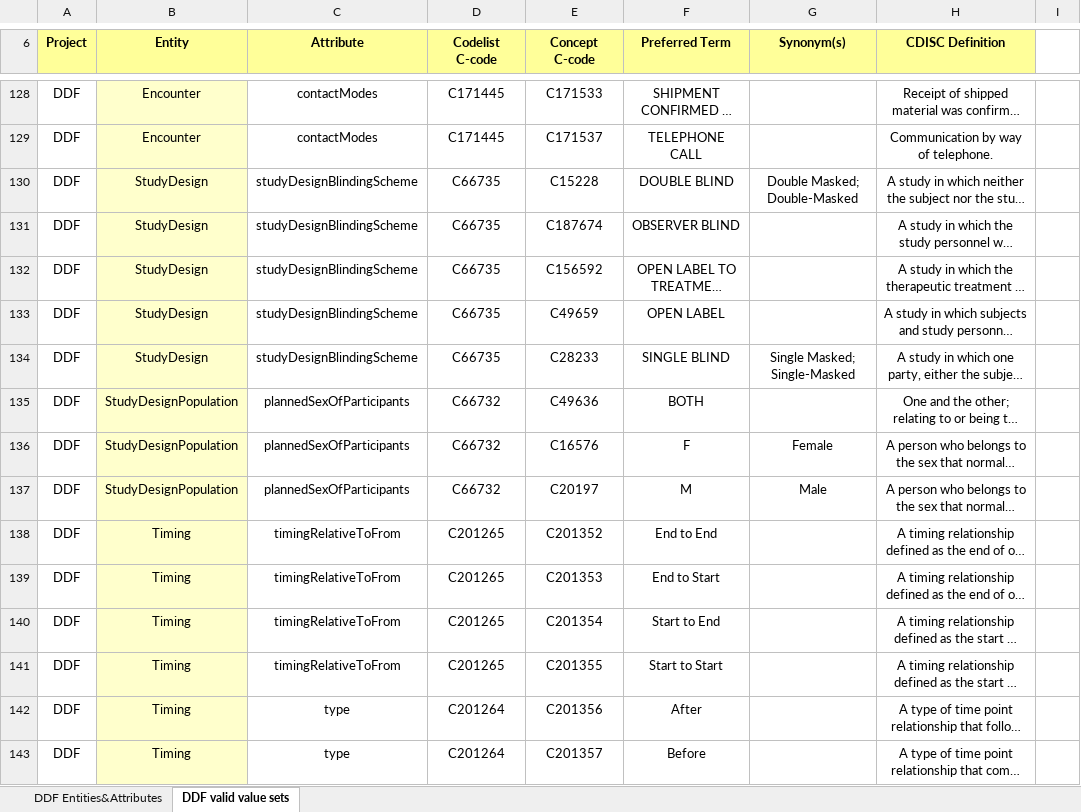
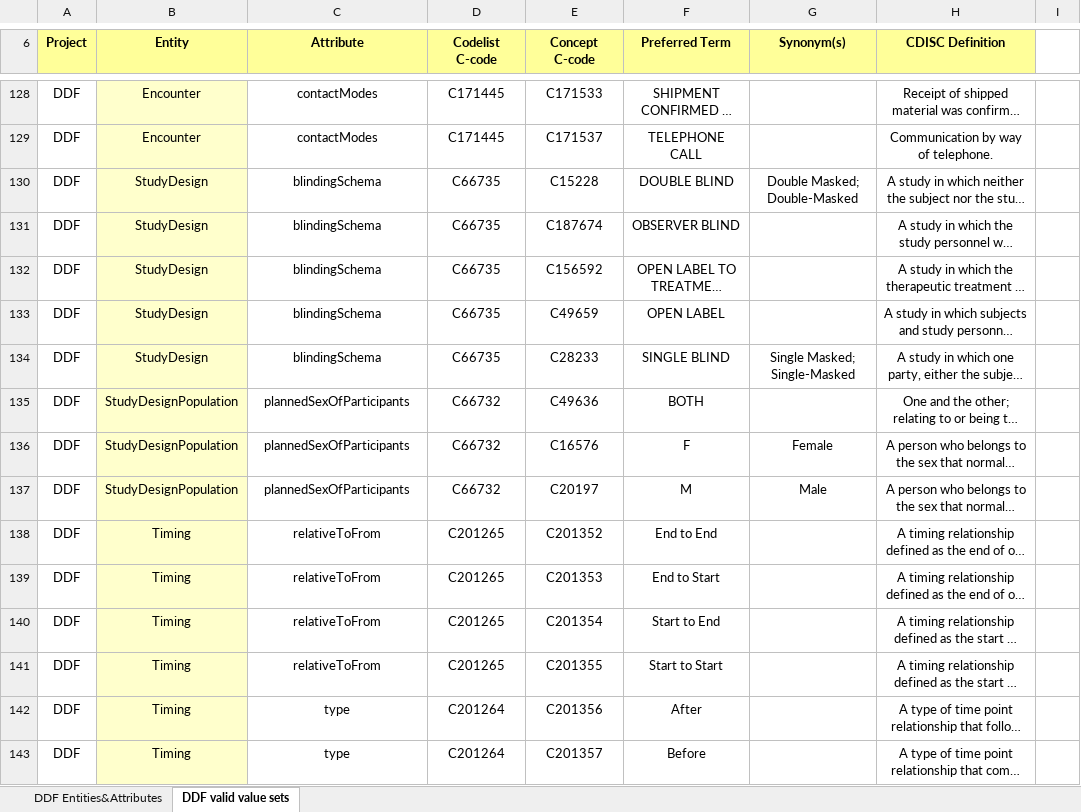
Before and after one commit to cdisc-org/DDF-RA, an Excel workbook: Deliverables/CT/USDM_CT.xlsx, sheet DDF valid value sets, drawn as a sheet; only a part is shown, gaps mark what is left out; long unchanged cells end in …; values as stored, in another font and other column widths than the file's, no borders; conditional formats not drawn; the diff names each change by its address in the sheet, - before the commit and + after, or states it on an @@ line.

```diff
--- a/Deliverables/CT/USDM_CT.xlsx (sheet DDF valid value sets)
+++ b/Deliverables/CT/USDM_CT.xlsx (sheet DDF valid value sets)
-C130:C134 (Attribute): studyDesignBlindingScheme
+C130:C134 (Attribute): blindingSchema
-C138:C141 (Attribute): timingRelativeToFrom
+C138:C141 (Attribute): relativeToFrom
```
Also changed, not shown: Deliverables/CT/USDM_CT_Changes.xlsx.
